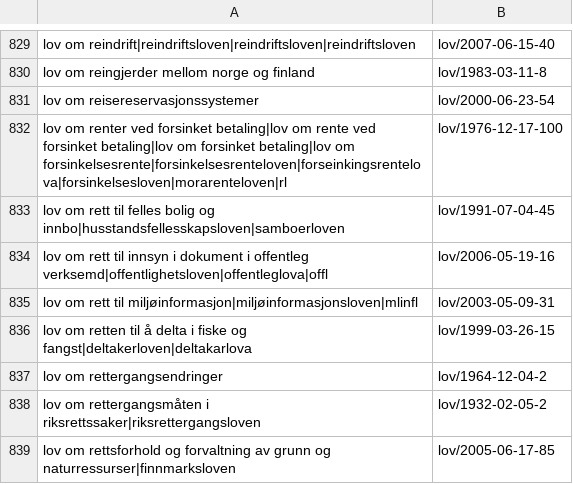
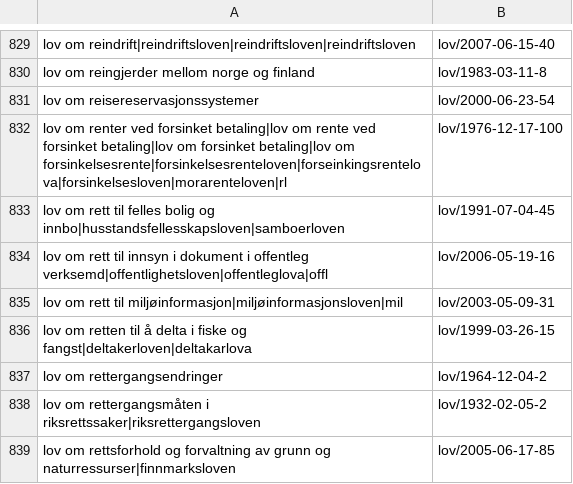
Before and after one commit to universitetsforlaget/static_content, a TSV file: legal_references.tsv, drawn as a sheet; only a part is shown, gaps mark what is left out; the diff covers the shown part only.

```diff
--- a/legal_references.tsv
+++ b/legal_references.tsv
@@ -834,3 +834,3 @@ lov om rett til felles bolig og innbo|husstandsfellesskapsloven|samboerloven	lov
 lov om rett til innsyn i dokument i offentleg verksemd|offentlighetsloven|offentleglova|offl	lov/2006-05-19-16
-lov om rett til miljøinformasjon|miljøinformasjonsloven|mlinfl	lov/2003-05-09-31
+lov om rett til miljøinformasjon|miljøinformasjonsloven|mil	lov/2003-05-09-31
 lov om retten til å delta i fiske og fangst|deltakerloven|deltakarlova	lov/1999-03-26-15
```
Also changed, not shown: 3 added rows, 3 removed rows and 7 edited cells elsewhere in this file.
